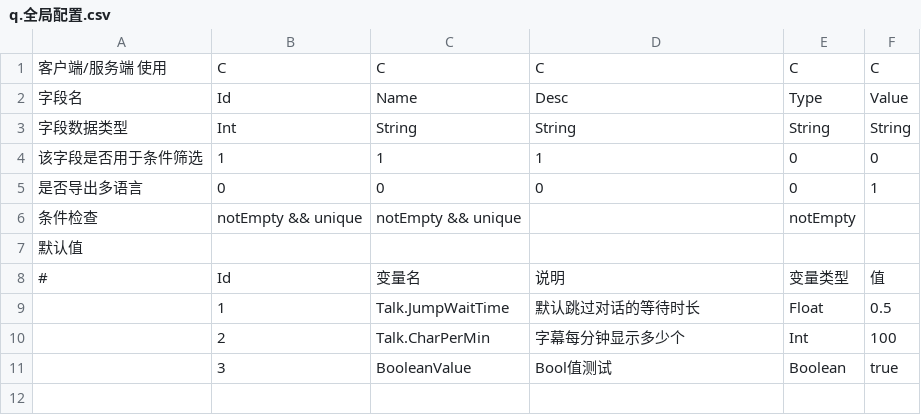
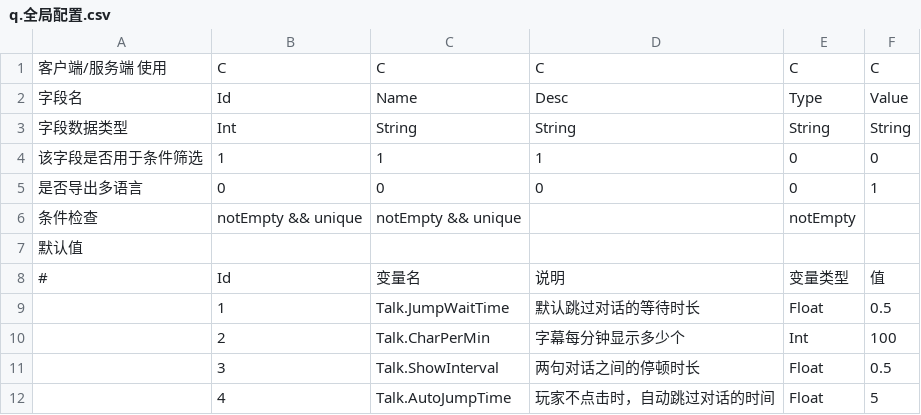
Before and after one commit to lovebirdsx/TestUE5, a CSV file: Content/Data/Tables/q.全局配置.csv, drawn as a sheet; removed rows and columns are numbered as before the commit, all else as after; the diff names each change by its address in the sheet, - before the commit and + after, or states it on an @@ line.

```diff
--- a/Content/Data/Tables/q.全局配置.csv
+++ b/Content/Data/Tables/q.全局配置.csv
-row 11:  | 3 | BooleanValue | Bool值测试 | Boolean | true
+row 11:  | 3 | Talk.ShowInterval | 两句对话之间的停顿时长 | Float | 0.5
+row 12:  | 4 | Talk.AutoJumpTime | 玩家不点击时，自动跳过对话的时间 | Float | 5
```
Also changed, not shown: 44 other files.
